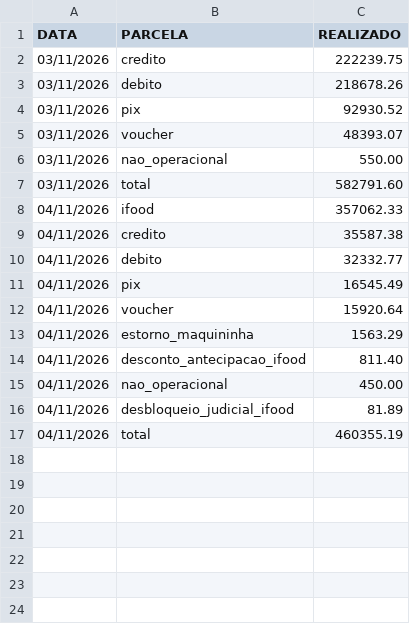
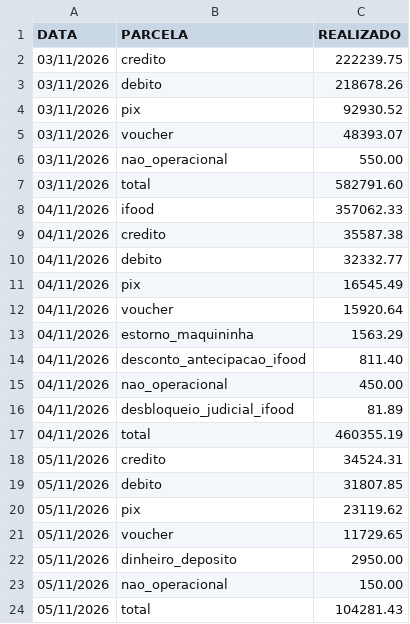
Before and after one commit to hylaryfarias/retiradas-deposito, a CSV file: historico_realizado.csv, drawn as a sheet; the diff names each change by its address in the sheet, - before the commit and + after, or states it on an @@ line.

```diff
--- a/historico_realizado.csv
+++ b/historico_realizado.csv
+row 18: 05/11/2026 | credito | 34524.31
+row 19: 05/11/2026 | debito | 31807.85
+row 20: 05/11/2026 | pix | 23119.62
+row 21: 05/11/2026 | voucher | 11729.65
+row 22: 05/11/2026 | dinheiro_deposito | 2950.00
+row 23: 05/11/2026 | nao_operacional | 150.00
+row 24: 05/11/2026 | total | 104281.43
```
Also changed, not shown: 1 other file.
